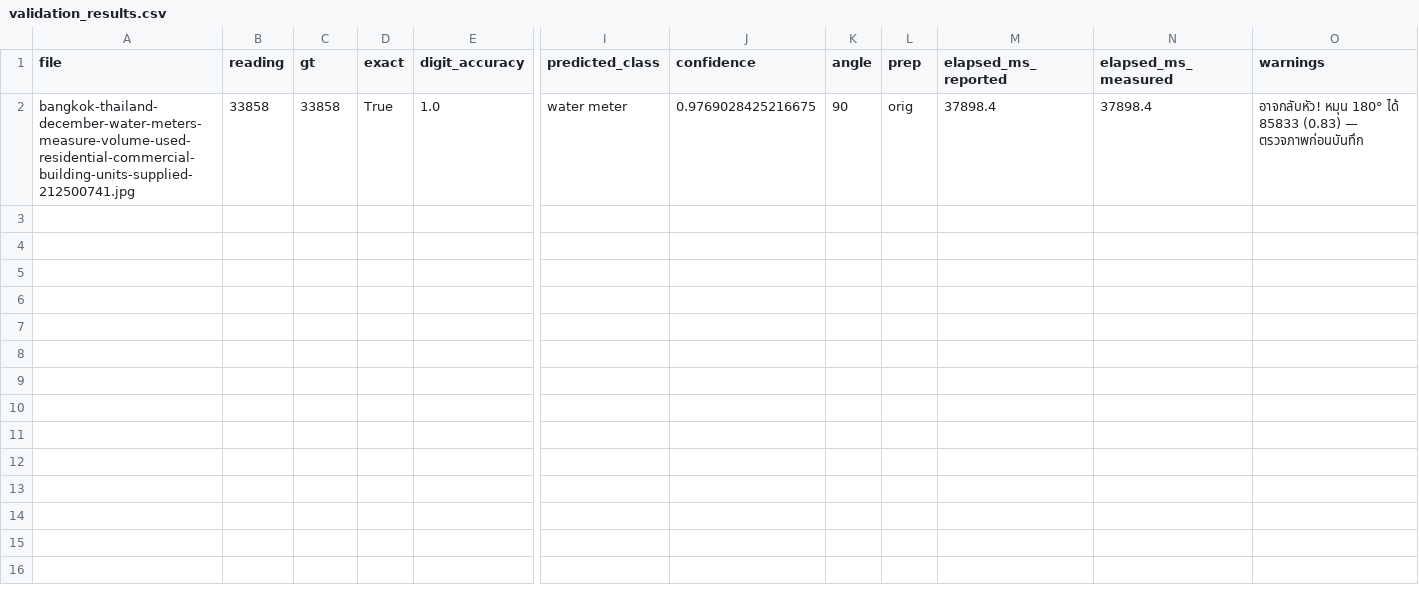
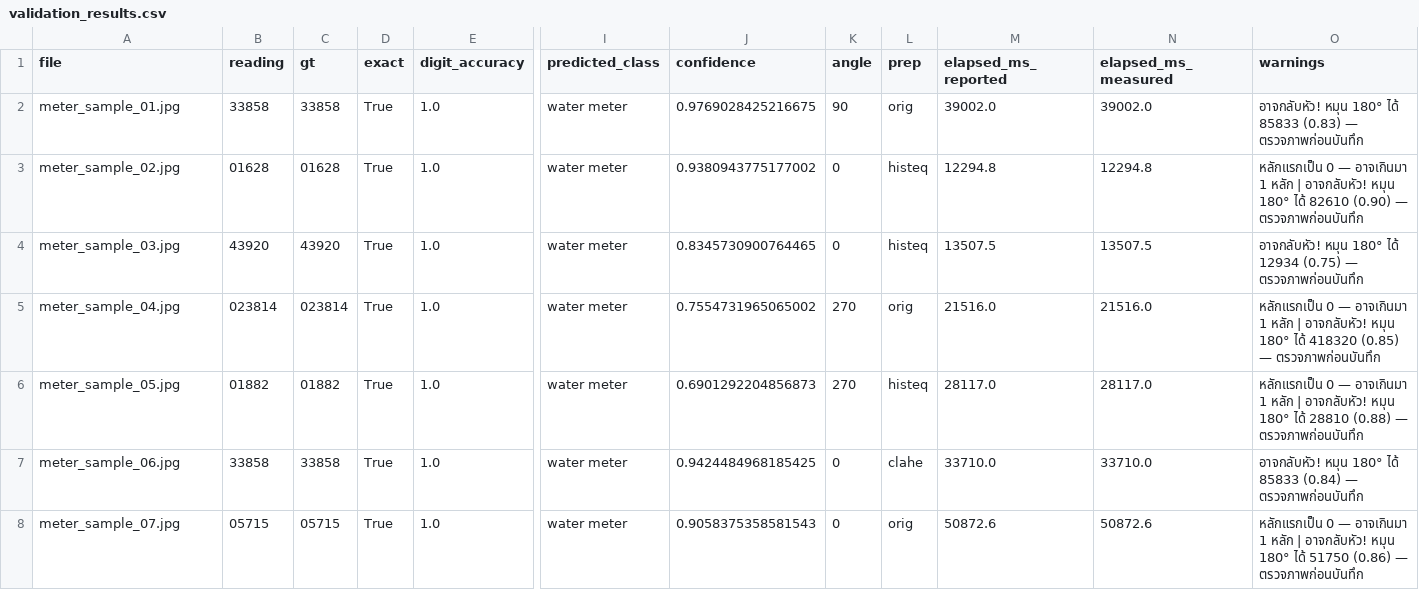
Before and after one commit to jirathxz/meter-reader, a CSV file: reviews/validation_results.csv, drawn as a sheet; only a part is shown, gaps mark what is left out; rows hold the shown columns only; the diff names each change by its address in the sheet, - before the commit and + after, or states it on an @@ line.

Commit message:
refactor(docs): standardize demo image filenames to formal academic scheme (meter_sample_01..07.jpg)

```diff
--- a/reviews/validation_results.csv
+++ b/reviews/validation_results.csv
-A2 (file): bangkok-thailand-december-water-meters-measure-volume-used-residential-commercial-building-units-supplied-212500741.jpg
+A2 (file): meter_sample_01.jpg
-M2 (elapsed_ms_reported): 37898.4
+M2 (elapsed_ms_reported): 39002.0
-N2 (elapsed_ms_measured): 37898.4
+N2 (elapsed_ms_measured): 39002.0
+row 3: meter_sample_02.jpg | 01628 | 01628 | True | 1.0 | water meter | 0.9380943775177002 | 0 | histeq | 12294.8 | 12294.8 | หลักแรกเป็น 0 — อาจเกินมา 1 หลัก | อาจกลับหัว! หมุน 180° ได้ 82610 (0.90) — ตรวจภาพก่อนบันทึก
+row 4: meter_sample_03.jpg | 43920 | 43920 | True | 1.0 | water meter | 0.8345730900764465 | 0 | histeq | 13507.5 | 13507.5 | อาจกลับหัว! หมุน 180° ได้ 12934 (0.75) — ตรวจภาพก่อนบันทึก
+row 5: meter_sample_04.jpg | 023814 | 023814 | True | 1.0 | water meter | 0.7554731965065002 | 270 | orig | 21516.0 | 21516.0 | หลักแรกเป็น 0 — อาจเกินมา 1 หลัก | อาจกลับหัว! หมุน 180° ได้ 418320 (0.85) — ตรวจภาพก่อนบันทึก
+row 6: meter_sample_05.jpg | 01882 | 01882 | True | 1.0 | water meter | 0.6901292204856873 | 270 | histeq | 28117.0 | 28117.0 | หลักแรกเป็น 0 — อาจเกินมา 1 หลัก | อาจกลับหัว! หมุน 180° ได้ 28810 (0.88) — ตรวจภาพก่อนบันทึก
+row 7: meter_sample_06.jpg | 33858 | 33858 | True | 1.0 | water meter | 0.9424484968185425 | 0 | clahe | 33710.0 | 33710.0 | อาจกลับหัว! หมุน 180° ได้ 85833 (0.84) — ตรวจภาพก่อนบันทึก
+row 8: meter_sample_07.jpg | 05715 | 05715 | True | 1.0 | water meter | 0.9058375358581543 | 0 | orig | 50872.6 | 50872.6 | หลักแรกเป็น 0 — อาจเกินมา 1 หลัก | อาจกลับหัว! หมุน 180° ได้ 51750 (0.86) — ตรวจภาพก่อนบันทึก
```
Also changed, not shown: 12 other files.
